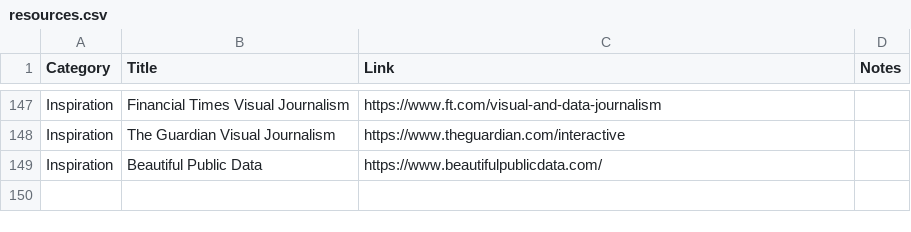
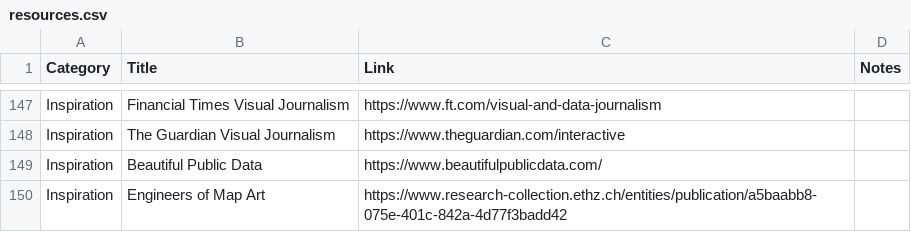
Before and after one commit to nrennie/data-viz-resources, a CSV file: resources.csv, drawn as a sheet; only a part is shown, gaps mark what is left out.

Commit message:
Update resources.csv

```diff
--- a/resources.csv
+++ b/resources.csv
@@ -149 +149,2 @@ Inspiration,The Guardian Visual Journalism,https://www.theguardian.com/interacti
 Inspiration,Beautiful Public Data,https://www.beautifulpublicdata.com/,
+Inspiration,Engineers of Map Art,https://www.research-collection.ethz.ch/entities/publication/a5baabb8-075e-401c-842a-4d77f3badd42,
```
